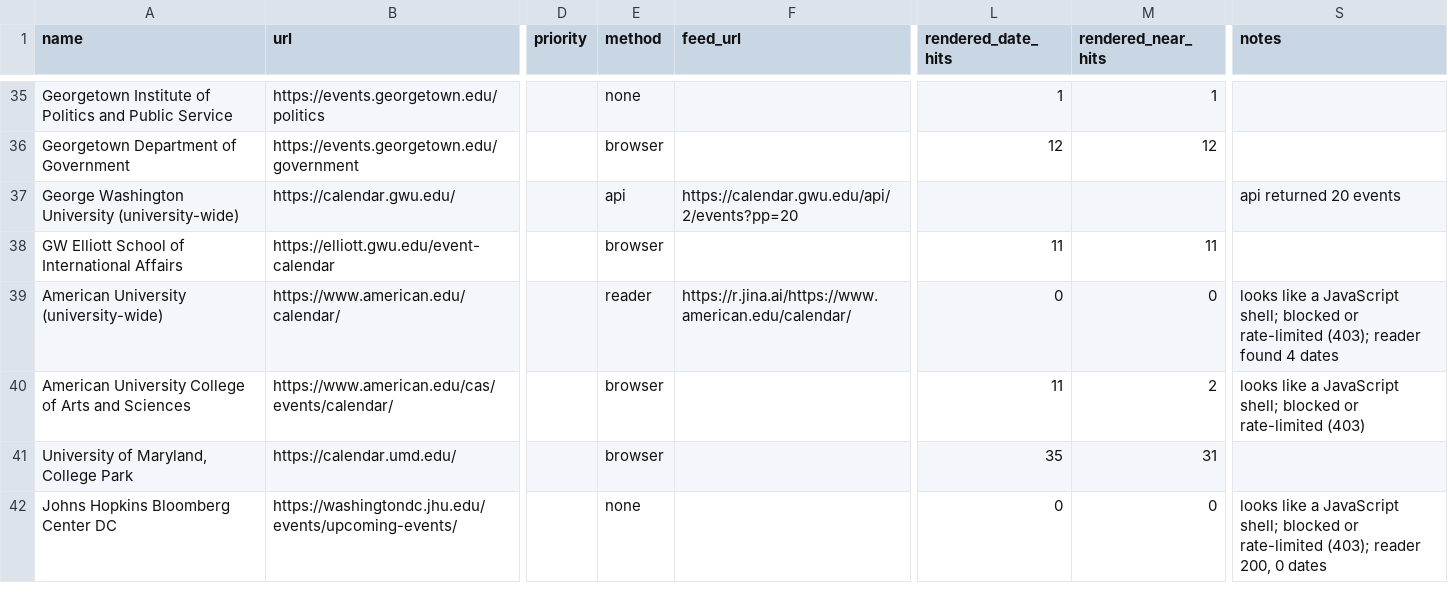
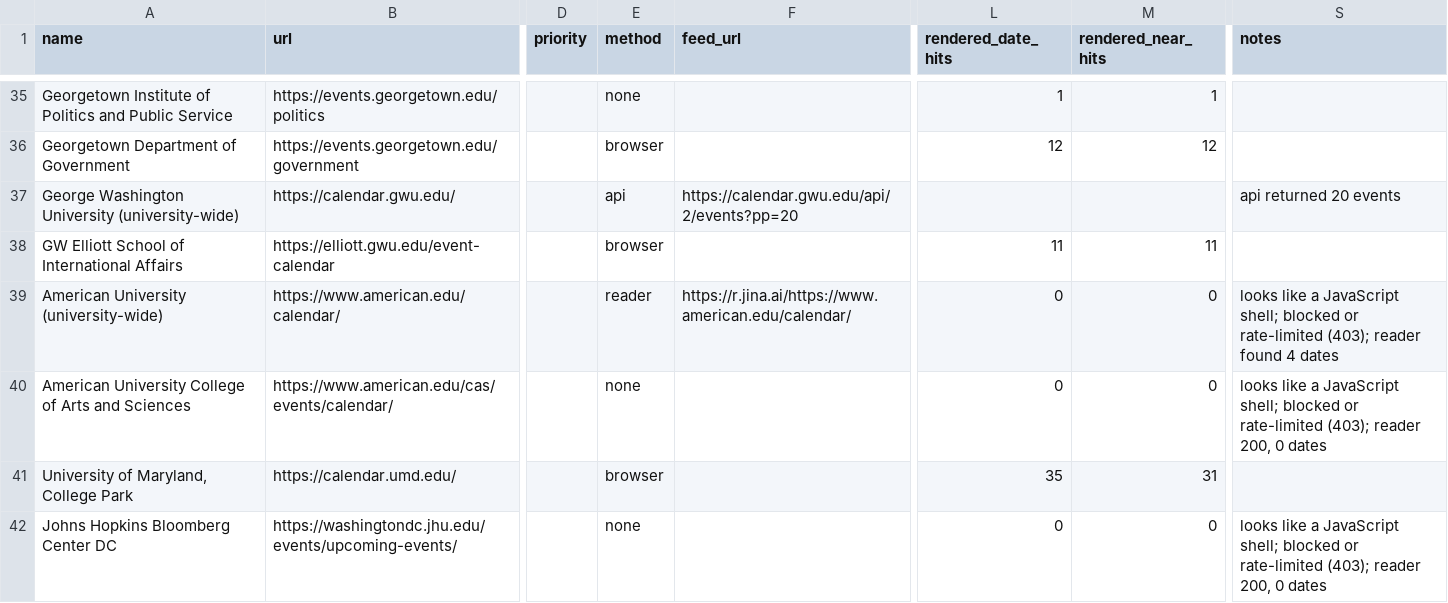
Before and after one commit to emanstof-png/event-feed, a CSV file: probe_report.csv, drawn as a sheet; only a part is shown, gaps mark what is left out; the diff covers the shown part only; the diff names each change by its address in the sheet, - before the commit and + after, or states it on an @@ line.

```diff
--- a/probe_report.csv
+++ b/probe_report.csv
-E40 (method): browser
+E40 (method): none
-L40 (rendered_date_hits): 11
+L40 (rendered_date_hits): 0
-M40 (rendered_near_hits): 2
+M40 (rendered_near_hits): 0
-S40 (notes): …or rate-limited (403)
+S40 (notes): …or rate-limited (403); reader 200, 0 dates
```
Also changed, not shown: 27 edited cells elsewhere in this file, 12 other files.
